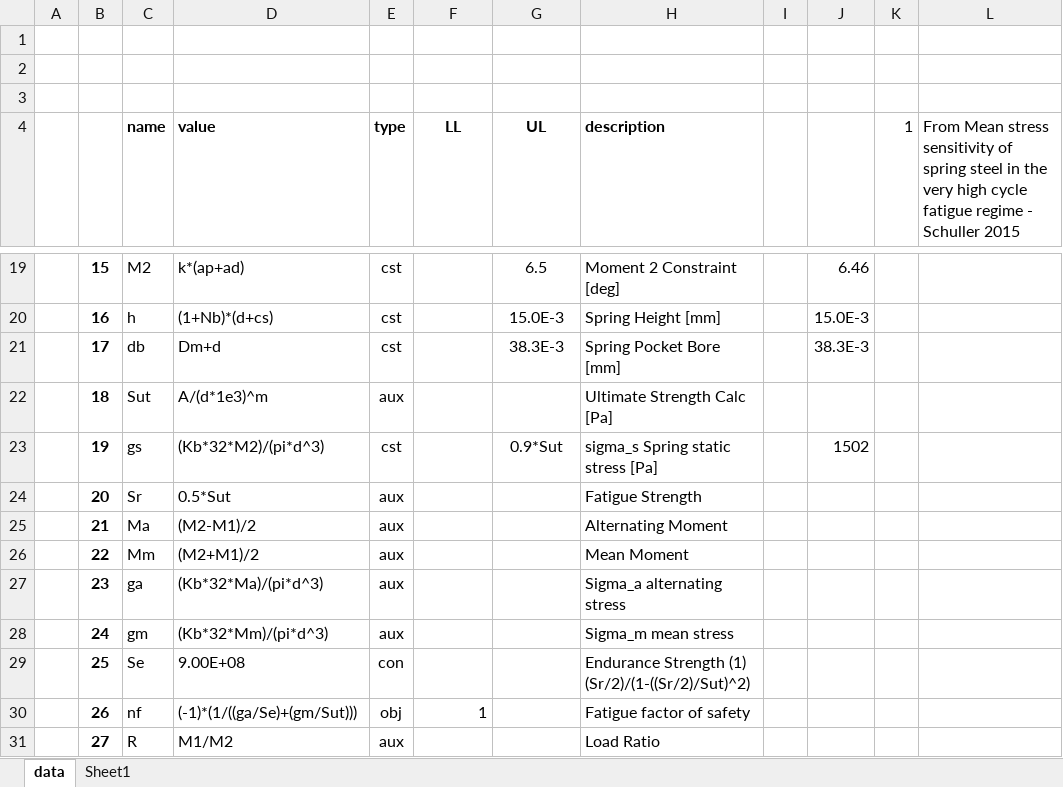
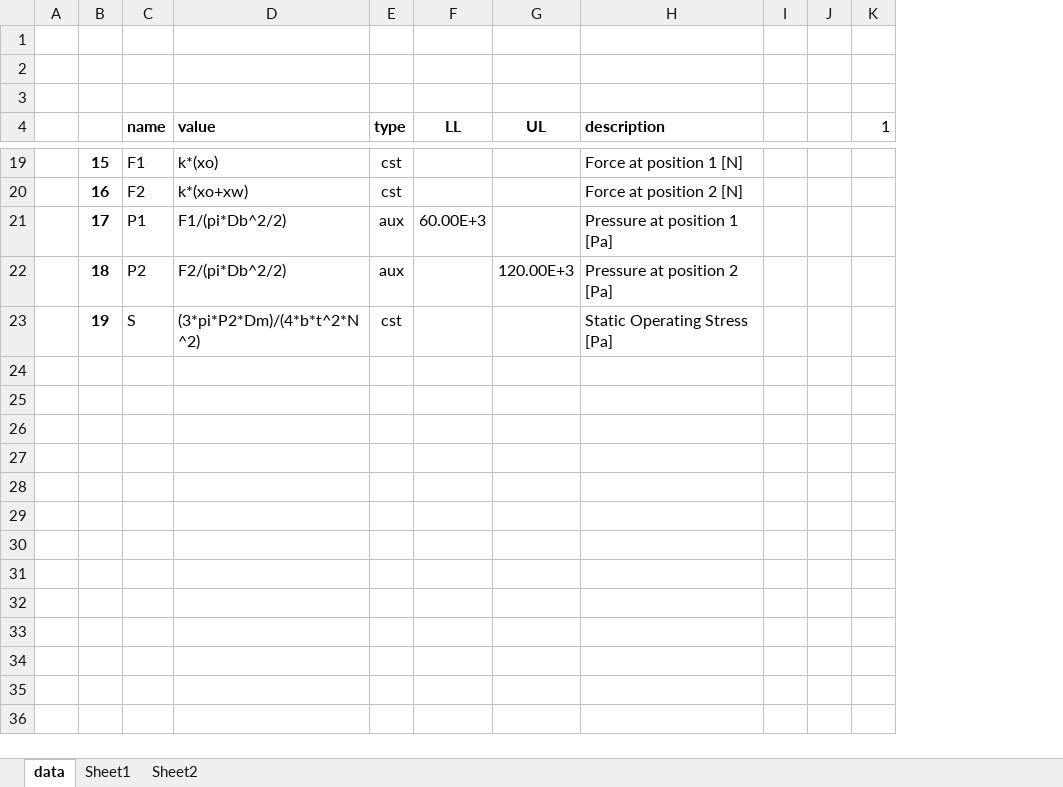
Before and after one commit to DevinCharles/optimizer, an Excel workbook: input_data.xlsx, sheet data, drawn as a sheet; only a part is shown, gaps mark what is left out; values as stored, in another font and other column widths than the file's, no borders; removed rows and columns are numbered as before the commit, all else as after; the diff covers the shown part only; the diff names each change by its address in the sheet, - before the commit and + after, or states it on an @@ line.

Commit message:
Added an optional input for adjusting the SOM Matrix size. Trying additional input_data problems (wave spring design).

```diff
--- a/input_data.xlsx (sheet data)
+++ b/input_data.xlsx (sheet data)
+sheet tab: Sheet2
-column J, rows 19-23: 6.46 | 15.0E-3 | 38.3E-3 |  | 1502
+column J, empty
-column L, row 4: From Mean stress sensitivity of spring steel in the very high cycle fatigue regime - Schuller 2015
-C19 (name): M2
+C19 (name): F1
-D19 (value): k*(ap+ad)
+D19 (value): k*(xo)
-G19 (UL): 6.5
+G19 (UL): (empty)
-H19 (description): Moment 2 Constraint [deg]
+H19 (description): Force at position 1 [N]
-C20 (name): h
+C20 (name): F2
-D20 (value): (1+Nb)*(d+cs)
+D20 (value): k*(xo+xw)
-G20 (UL): 15.0E-3
+G20 (UL): (empty)
-H20 (description): Spring Height [mm]
+H20 (description): Force at position 2 [N]
-C21 (name): db
+C21 (name): P1
-D21 (value): Dm+d
+D21 (value): F1/(pi*Db^2/2)
-E21 (type): cst
+E21 (type): aux
-F21 (LL): (empty)
+F21 (LL): 60.00E+3
-G21 (UL): 38.3E-3
+G21 (UL): (empty)
-H21 (description): Spring Pocket Bore [mm]
+H21 (description): Pressure at position 1 [Pa]
-C22 (name): Sut
+C22 (name): P2
-D22 (value): A/(d*1e3)^m
+D22 (value): F2/(pi*Db^2/2)
-G22 (UL): (empty)
+G22 (UL): 120.00E+3
-H22 (description): Ultimate Strength Calc [Pa]
+H22 (description): Pressure at position 2 [Pa]
-C23 (name): gs
+C23 (name): S
-D23 (value): (Kb*32*M2)/(pi*d^3)
+D23 (value): (3*pi*P2*Dm)/(4*b*t^2*N^2)
-G23 (UL): 0.9*Sut
+G23 (UL): (empty)
-H23 (description): sigma_s Spring static stress [Pa]
+H23 (description): Static Operating Stress [Pa]
-row 24:  | 20 | Sr | 0.5*Sut | aux |  |  | Fatigue Strength
-row 25:  | 21 | Ma | (M2-M1)/2 | aux |  |  | Alternating Moment
-row 26:  | 22 | Mm | (M2+M1)/2 | aux |  |  | Mean Moment
-row 27:  | 23 | ga | (Kb*32*Ma)/(pi*d^3) | aux |  |  | Sigma_a alternating stress
-row 28:  | 24 | gm | (Kb*32*Mm)/(pi*d^3) | aux |  |  | Sigma_m mean stress
-row 29:  | 25 | Se | 9.00E+08 | con |  |  | Endurance Strength (1) (Sr/2)/(1-((Sr/2)/Sut)^2)
-row 30:  | 26 | nf | (-1)*(1/((ga/Se)+(gm/Sut))) | obj | 1 |  | Fatigue factor of safety
-row 31:  | 27 | R | M1/M2 | aux |  |  | Load Ratio
```
Also changed, not shown: 61 edited cells elsewhere in this sheet, charts or pictures, 1 other file.
